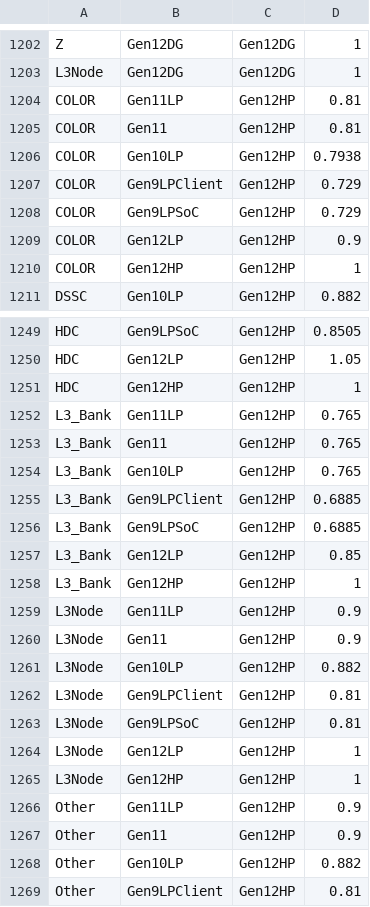
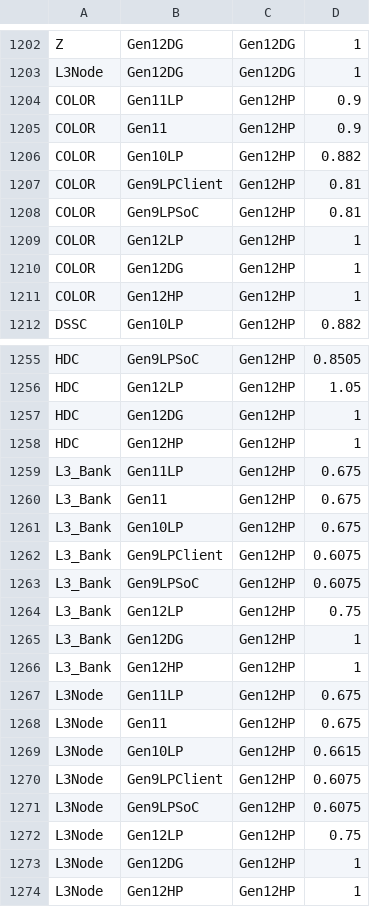
Before and after one commit to tushgarg20/Alps-ci-cd, a CSV file: Inputs/ebb_cdyn_cagr.csv, drawn as a sheet; only a part is shown, gaps mark what is left out; the shorter side is filled out with more unchanged rows; the diff covers the shown part only.

```diff
--- a/Inputs/ebb_cdyn_cagr.csv
+++ b/Inputs/ebb_cdyn_cagr.csv
@@ -1203,8 +1203,9 @@ Z,Gen12DG,Gen12DG,1
 L3Node,Gen12DG,Gen12DG,1
-COLOR,Gen11LP,Gen12HP,0.81
-COLOR,Gen11,Gen12HP,0.81
-COLOR,Gen10LP,Gen12HP,0.7938
-COLOR,Gen9LPClient,Gen12HP,0.729
-COLOR,Gen9LPSoC,Gen12HP,0.729
-COLOR,Gen12LP,Gen12HP,0.9
+COLOR,Gen11LP,Gen12HP,0.9
+COLOR,Gen11,Gen12HP,0.9
+COLOR,Gen10LP,Gen12HP,0.882
+COLOR,Gen9LPClient,Gen12HP,0.81
+COLOR,Gen9LPSoC,Gen12HP,0.81
+COLOR,Gen12LP,Gen12HP,1
+COLOR,Gen12DG,Gen12HP,1
 COLOR,Gen12HP,Gen12HP,1
@@ -1250,16 +1256,19 @@ HDC,Gen9LPSoC,Gen12HP,0.8505
 HDC,Gen12LP,Gen12HP,1.05
+HDC,Gen12DG,Gen12HP,1
 HDC,Gen12HP,Gen12HP,1
-L3_Bank,Gen11LP,Gen12HP,0.765
-L3_Bank,Gen11,Gen12HP,0.765
-L3_Bank,Gen10LP,Gen12HP,0.765
-L3_Bank,Gen9LPClient,Gen12HP,0.6885
-L3_Bank,Gen9LPSoC,Gen12HP,0.6885
-L3_Bank,Gen12LP,Gen12HP,0.85
+L3_Bank,Gen11LP,Gen12HP,0.675
+L3_Bank,Gen11,Gen12HP,0.675
+L3_Bank,Gen10LP,Gen12HP,0.675
+L3_Bank,Gen9LPClient,Gen12HP,0.6075
+L3_Bank,Gen9LPSoC,Gen12HP,0.6075
+L3_Bank,Gen12LP,Gen12HP,0.75
+L3_Bank,Gen12DG,Gen12HP,1
 L3_Bank,Gen12HP,Gen12HP,1
-L3Node,Gen11LP,Gen12HP,0.9
-L3Node,Gen11,Gen12HP,0.9
-L3Node,Gen10LP,Gen12HP,0.882
-L3Node,Gen9LPClient,Gen12HP,0.81
-L3Node,Gen9LPSoC,Gen12HP,0.81
-L3Node,Gen12LP,Gen12HP,1
+L3Node,Gen11LP,Gen12HP,0.675
+L3Node,Gen11,Gen12HP,0.675
+L3Node,Gen10LP,Gen12HP,0.6615
+L3Node,Gen9LPClient,Gen12HP,0.6075
+L3Node,Gen9LPSoC,Gen12HP,0.6075
+L3Node,Gen12LP,Gen12HP,0.75
+L3Node,Gen12DG,Gen12HP,1
 L3Node,Gen12HP,Gen12HP,1
```
Also changed, not shown: 15 added rows and 20 edited cells elsewhere in this file, Inputs/syn_cdyn_cagr.csv.
